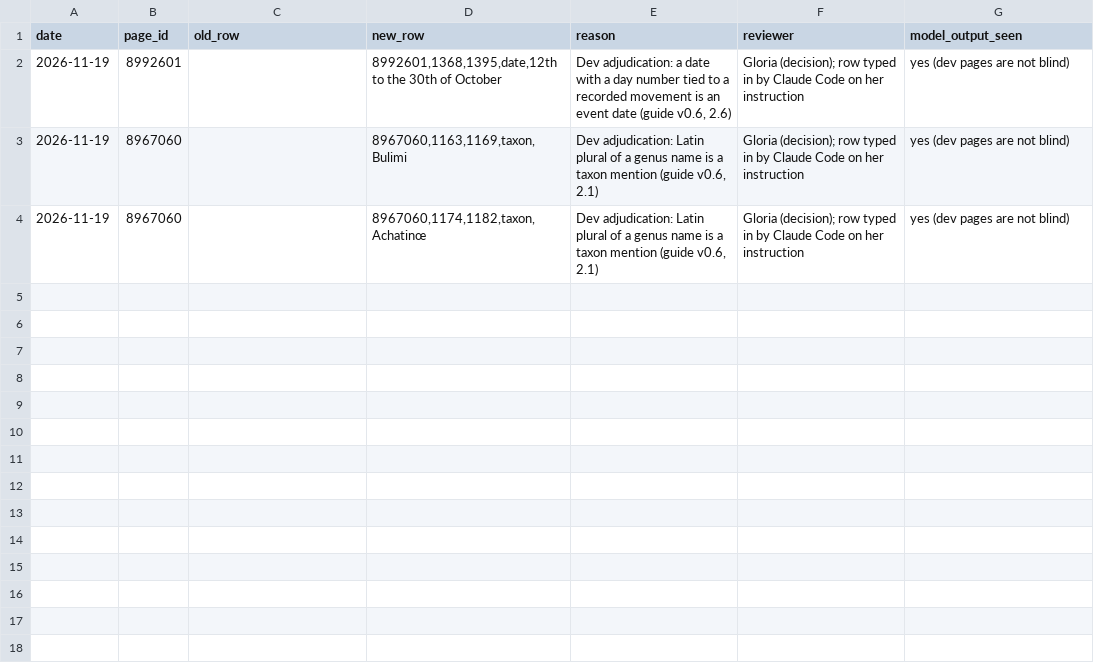
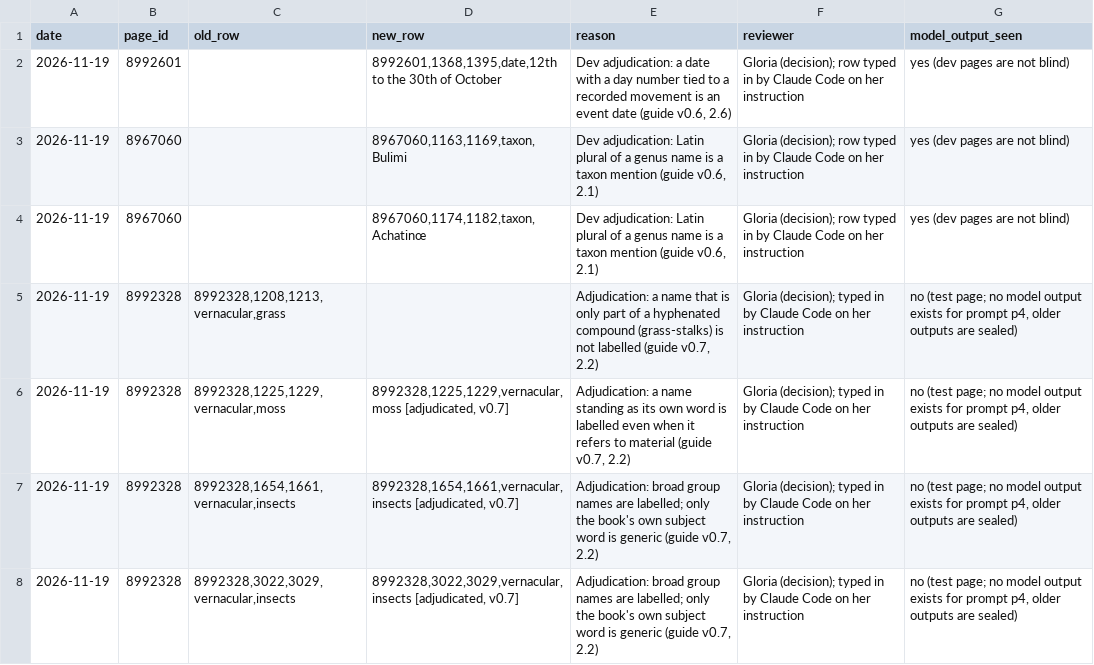
Before and after one commit to dekunsun/BioEvidenceBench, a CSV file: gold/gold_changes_gloria.csv, drawn as a sheet.

```diff
--- a/gold/gold_changes_gloria.csv
+++ b/gold/gold_changes_gloria.csv
@@ -4 +4,5 @@ date,page_id,old_row,new_row,reason,reviewer,model_output_seen
 2026-11-19,8967060,,"8967060,1174,1182,taxon,Achatinœ","Dev adjudication: Latin plural of a genus name is a taxon mention (guide v0.6, 2.1)",Gloria (decision); row typed in by Claude Code on her instruction,yes (dev pages are not blind)
+2026-11-19,8992328,"8992328,1208,1213,vernacular,grass",,"Adjudication: a name that is only part of a hyphenated compound (grass-stalks) is not labelled (guide v0.7, 2.2)",Gloria (decision); typed in by Claude Code on her instruction,"no (test page; no model output exists for prompt p4, older outputs are sealed)"
+2026-11-19,8992328,"8992328,1225,1229,vernacular,moss","8992328,1225,1229,vernacular,moss [adjudicated, v0.7]","Adjudication: a name standing as its own word is labelled even when it refers to material (guide v0.7, 2.2)",Gloria (decision); typed in by Claude Code on her instruction,"no (test page; no model output exists for prompt p4, older outputs are sealed)"
+2026-11-19,8992328,"8992328,1654,1661,vernacular,insects","8992328,1654,1661,vernacular,insects [adjudicated, v0.7]","Adjudication: broad group names are labelled; only the book's own subject word is generic (guide v0.7, 2.2)",Gloria (decision); typed in by Claude Code on her instruction,"no (test page; no model output exists for prompt p4, older outputs are sealed)"
+2026-11-19,8992328,"8992328,3022,3029,vernacular,insects","8992328,3022,3029,vernacular,insects [adjudicated, v0.7]","Adjudication: broad group names are labelled; only the book's own subject word is generic (guide v0.7, 2.2)",Gloria (decision); typed in by Claude Code on her instruction,"no (test page; no model output exists for prompt p4, older outputs are sealed)"
```
Also changed, not shown: gold/gold_mentions_gloria_test.checked.csv, gold/gold_mentions_gloria_test.csv, 7 other files.
